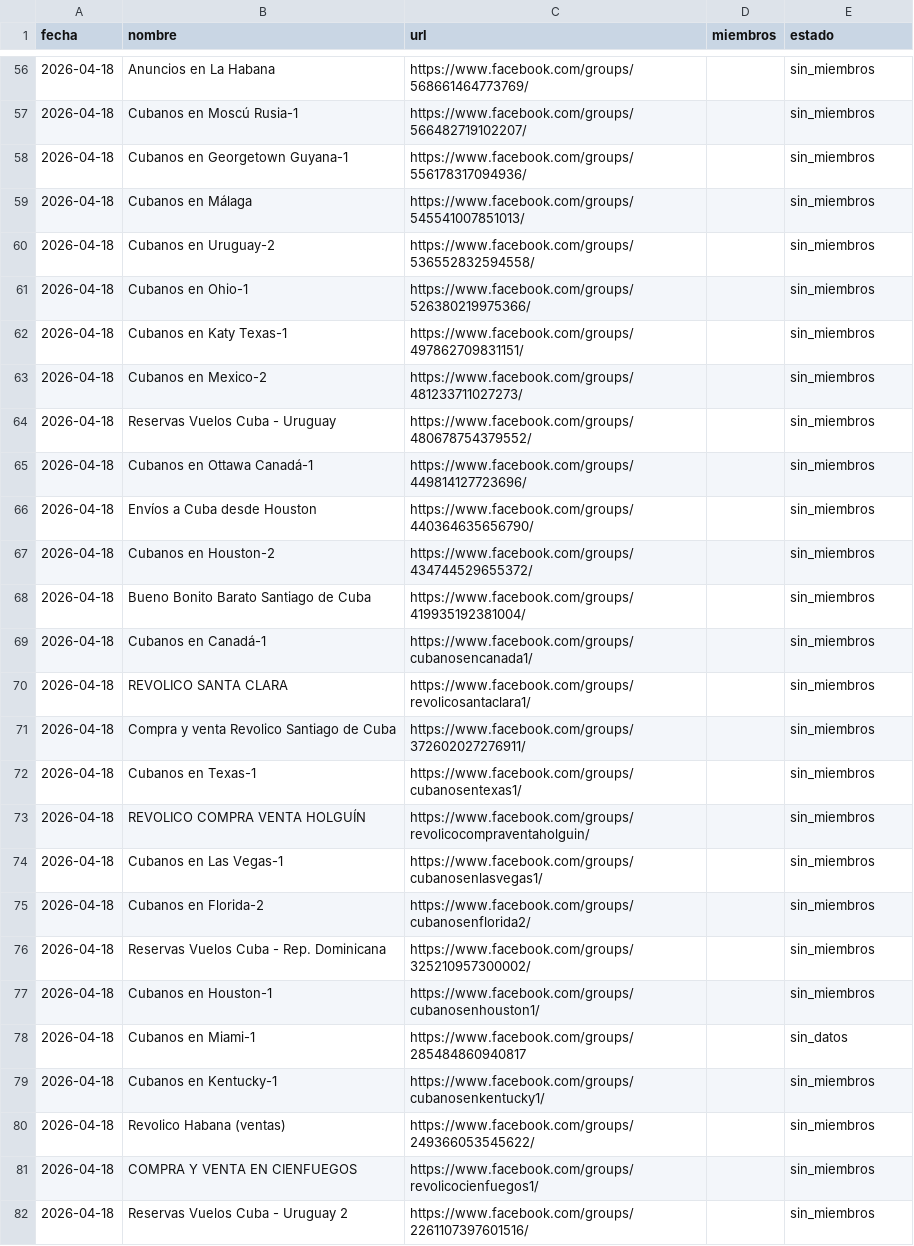
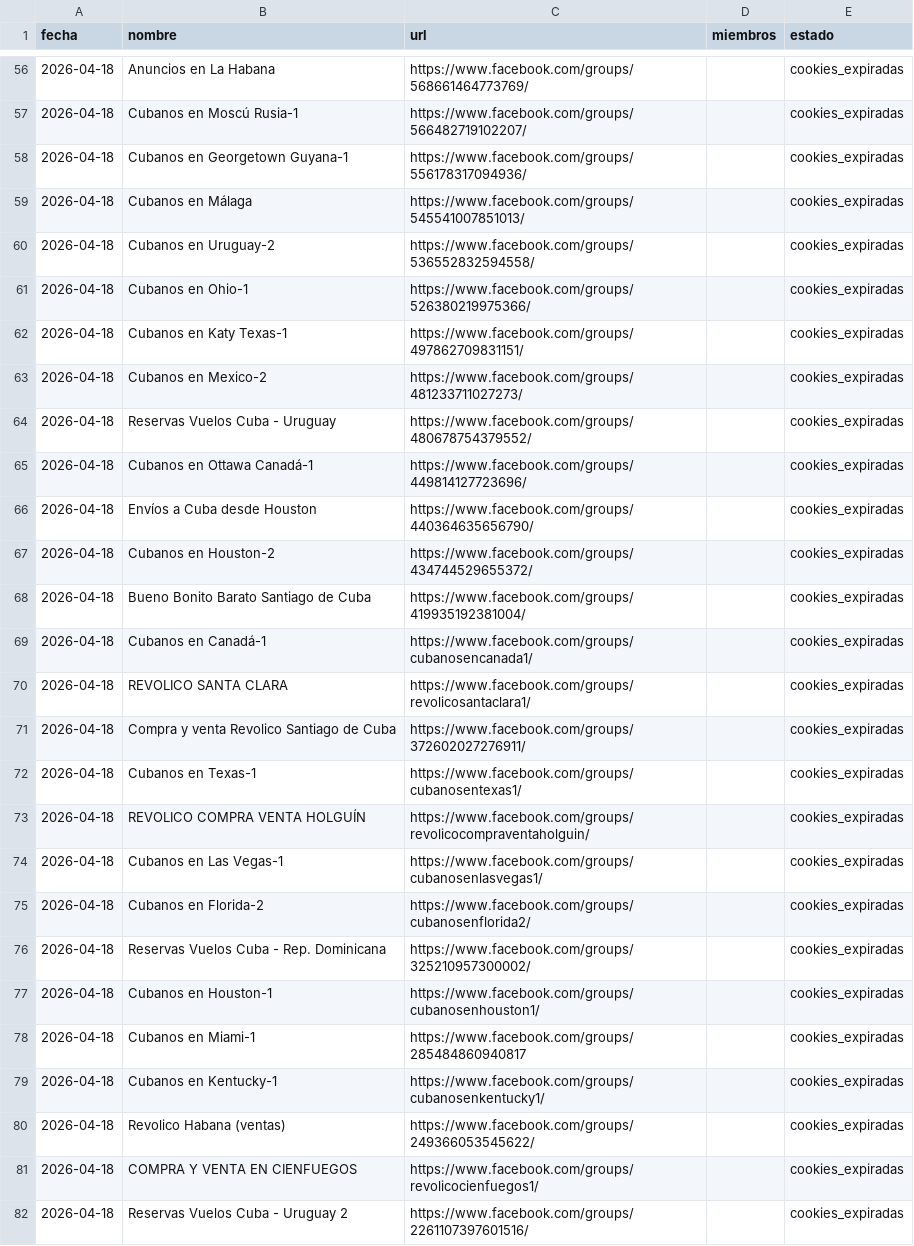
Before and after one commit to melxagency/apifigroupstracer, a CSV file: data/miembros_2026-04-18.csv, drawn as a sheet; only a part is shown, gaps mark what is left out; the diff covers the shown part only.

```diff
--- a/data/miembros_2026-04-18.csv
+++ b/data/miembros_2026-04-18.csv
@@ -56,27 +56,27 @@ fecha,nombre,url,miembros,estado
-2026-04-18,"Anuncios en La Habana","https://www.facebook.com/groups/568661464773769/",,sin_miembros
-2026-04-18,"Cubanos en Moscú Rusia-1","https://www.facebook.com/groups/566482719102207/",,sin_miembros
-2026-04-18,"Cubanos en Georgetown Guyana-1","https://www.facebook.com/groups/556178317094936/",,sin_miembros
-2026-04-18,"Cubanos en Málaga","https://www.facebook.com/groups/545541007851013/",,sin_miembros
-2026-04-18,"Cubanos en Uruguay-2","https://www.facebook.com/groups/536552832594558/",,sin_miembros
-2026-04-18,"Cubanos en Ohio-1","https://www.facebook.com/groups/526380219975366/",,sin_miembros
-2026-04-18,"Cubanos en Katy Texas-1","https://www.facebook.com/groups/497862709831151/",,sin_miembros
-2026-04-18,"Cubanos en Mexico-2","https://www.facebook.com/groups/481233711027273/",,sin_miembros
-2026-04-18,"Reservas Vuelos Cuba - Uruguay","https://www.facebook.com/groups/480678754379552/",,sin_miembros
-2026-04-18,"Cubanos en Ottawa Canadá-1","https://www.facebook.com/groups/449814127723696/",,sin_miembros
-2026-04-18,"Envíos a Cuba desde Houston","https://www.facebook.com/groups/440364635656790/",,sin_miembros
-2026-04-18,"Cubanos en Houston-2","https://www.facebook.com/groups/434744529655372/",,sin_miembros
-2026-04-18,"Bueno Bonito Barato Santiago de Cuba","https://www.facebook.com/groups/419935192381004/",,sin_miembros
-2026-04-18,"Cubanos en Canadá-1","https://www.facebook.com/groups/cubanosencanada1/",,sin_miembros
-2026-04-18,"REVOLICO SANTA CLARA","https://www.facebook.com/groups/revolicosantaclara1/",,sin_miembros
-2026-04-18,"Compra y venta Revolico Santiago de Cuba","https://www.facebook.com/groups/372602027276911/",,sin_miembros
-2026-04-18,"Cubanos en Texas-1","https://www.facebook.com/groups/cubanosentexas1/",,sin_miembros
-2026-04-18,"REVOLICO COMPRA VENTA HOLGUÍN","https://www.facebook.com/groups/revolicocompraventaholguin/",,sin_miembros
-2026-04-18,"Cubanos en Las Vegas-1","https://www.facebook.com/groups/cubanosenlasvegas1/",,sin_miembros
-2026-04-18,"Cubanos en Florida-2","https://www.facebook.com/groups/cubanosenflorida2/",,sin_miembros
-2026-04-18,"Reservas Vuelos Cuba - Rep. Dominicana","https://www.facebook.com/groups/325210957300002/",,sin_miembros
-2026-04-18,"Cubanos en Houston-1","https://www.facebook.com/groups/cubanosenhouston1/",,sin_miembros
-2026-04-18,"Cubanos en Miami-1","https://www.facebook.com/groups/285484860940817",,sin_datos
-2026-04-18,"Cubanos en Kentucky-1","https://www.facebook.com/groups/cubanosenkentucky1/",,sin_miembros
-2026-04-18,"Revolico Habana (ventas)","https://www.facebook.com/groups/249366053545622/",,sin_miembros
-2026-04-18,"COMPRA Y VENTA EN CIENFUEGOS","https://www.facebook.com/groups/revolicocienfuegos1/",,sin_miembros
-2026-04-18,"Reservas Vuelos Cuba - Uruguay 2","https://www.facebook.com/groups/2261107397601516/",,sin_miembros
+2026-04-18,"Anuncios en La Habana","https://www.facebook.com/groups/568661464773769/",,cookies_expiradas
+2026-04-18,"Cubanos en Moscú Rusia-1","https://www.facebook.com/groups/566482719102207/",,cookies_expiradas
+2026-04-18,"Cubanos en Georgetown Guyana-1","https://www.facebook.com/groups/556178317094936/",,cookies_expiradas
+2026-04-18,"Cubanos en Málaga","https://www.facebook.com/groups/545541007851013/",,cookies_expiradas
+2026-04-18,"Cubanos en Uruguay-2","https://www.facebook.com/groups/536552832594558/",,cookies_expiradas
+2026-04-18,"Cubanos en Ohio-1","https://www.facebook.com/groups/526380219975366/",,cookies_expiradas
+2026-04-18,"Cubanos en Katy Texas-1","https://www.facebook.com/groups/497862709831151/",,cookies_expiradas
+2026-04-18,"Cubanos en Mexico-2","https://www.facebook.com/groups/481233711027273/",,cookies_expiradas
+2026-04-18,"Reservas Vuelos Cuba - Uruguay","https://www.facebook.com/groups/480678754379552/",,cookies_expiradas
+2026-04-18,"Cubanos en Ottawa Canadá-1","https://www.facebook.com/groups/449814127723696/",,cookies_expiradas
+2026-04-18,"Envíos a Cuba desde Houston","https://www.facebook.com/groups/440364635656790/",,cookies_expiradas
+2026-04-18,"Cubanos en Houston-2","https://www.facebook.com/groups/434744529655372/",,cookies_expiradas
+2026-04-18,"Bueno Bonito Barato Santiago de Cuba","https://www.facebook.com/groups/419935192381004/",,cookies_expiradas
+2026-04-18,"Cubanos en Canadá-1","https://www.facebook.com/groups/cubanosencanada1/",,cookies_expiradas
+2026-04-18,"REVOLICO SANTA CLARA","https://www.facebook.com/groups/revolicosantaclara1/",,cookies_expiradas
+2026-04-18,"Compra y venta Revolico Santiago de Cuba","https://www.facebook.com/groups/372602027276911/",,cookies_expiradas
+2026-04-18,"Cubanos en Texas-1","https://www.facebook.com/groups/cubanosentexas1/",,cookies_expiradas
+2026-04-18,"REVOLICO COMPRA VENTA HOLGUÍN","https://www.facebook.com/groups/revolicocompraventaholguin/",,cookies_expiradas
+2026-04-18,"Cubanos en Las Vegas-1","https://www.facebook.com/groups/cubanosenlasvegas1/",,cookies_expiradas
+2026-04-18,"Cubanos en Florida-2","https://www.facebook.com/groups/cubanosenflorida2/",,cookies_expiradas
+2026-04-18,"Reservas Vuelos Cuba - Rep. Dominicana","https://www.facebook.com/groups/325210957300002/",,cookies_expiradas
+2026-04-18,"Cubanos en Houston-1","https://www.facebook.com/groups/cubanosenhouston1/",,cookies_expiradas
+2026-04-18,"Cubanos en Miami-1","https://www.facebook.com/groups/285484860940817",,cookies_expiradas
+2026-04-18,"Cubanos en Kentucky-1","https://www.facebook.com/groups/cubanosenkentucky1/",,cookies_expiradas
+2026-04-18,"Revolico Habana (ventas)","https://www.facebook.com/groups/249366053545622/",,cookies_expiradas
+2026-04-18,"COMPRA Y VENTA EN CIENFUEGOS","https://www.facebook.com/groups/revolicocienfuegos1/",,cookies_expiradas
+2026-04-18,"Reservas Vuelos Cuba - Uruguay 2","https://www.facebook.com/groups/2261107397601516/",,cookies_expiradas
```
Also changed, not shown: 59 edited cells elsewhere in this file, 2 other files.
